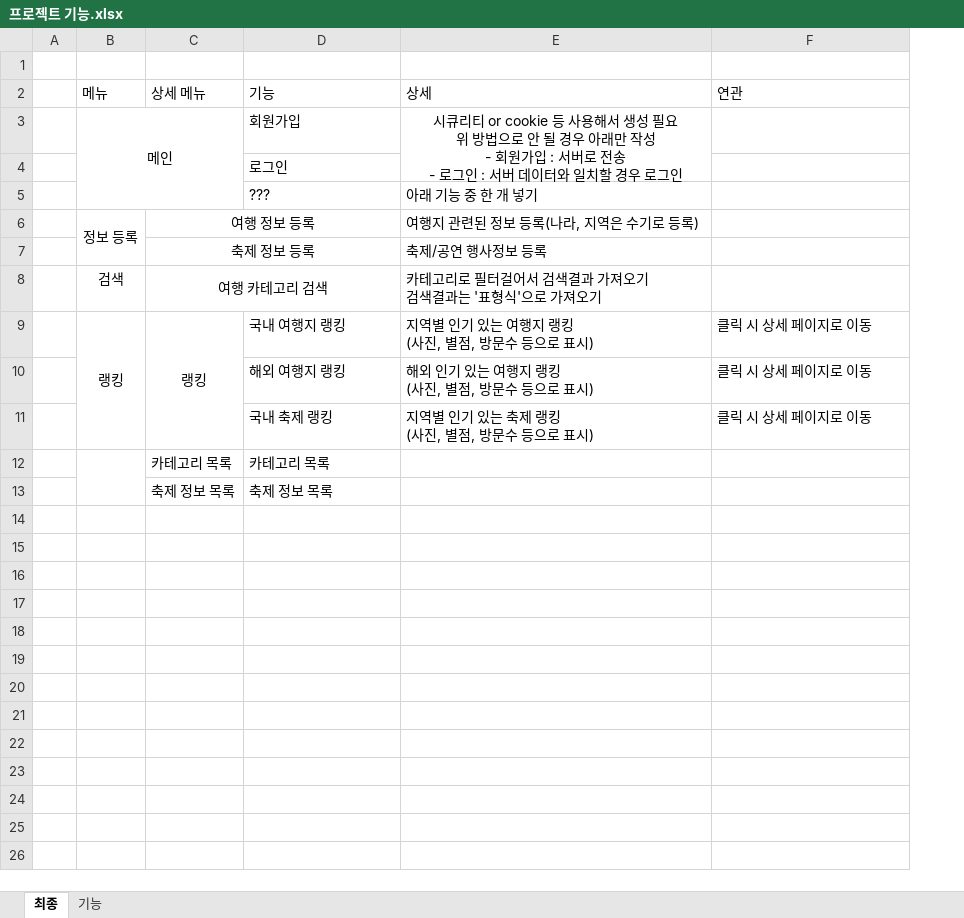
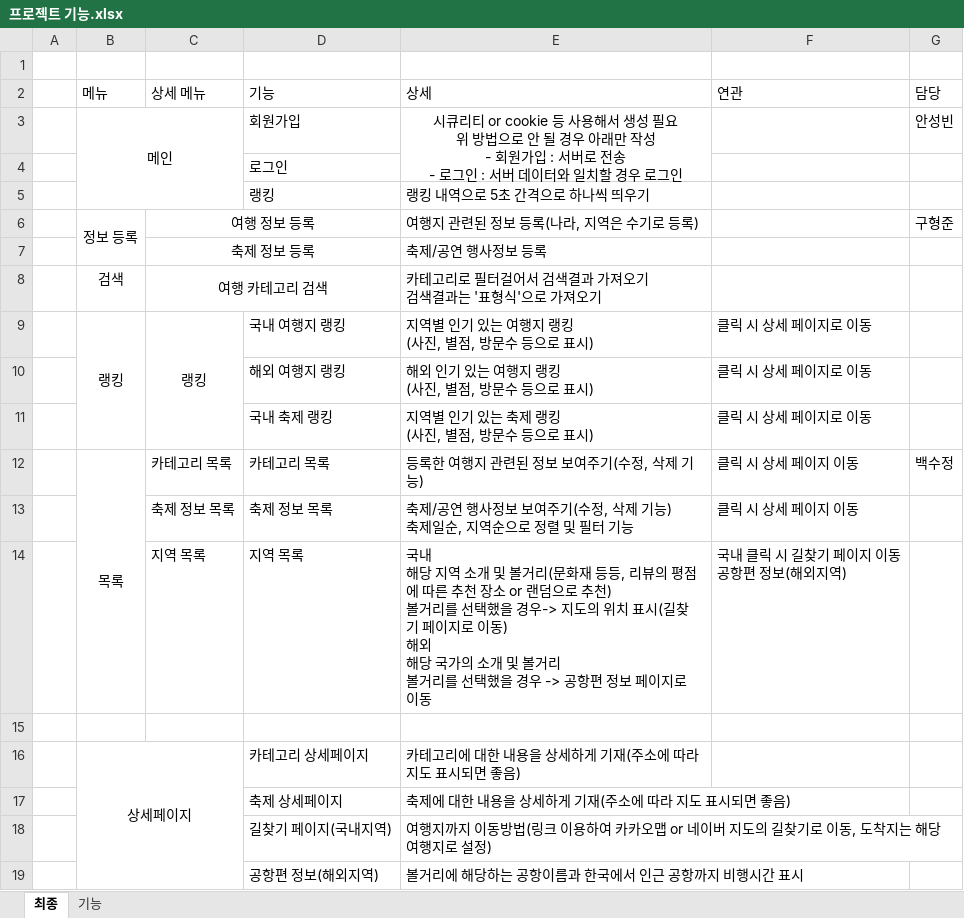
Before and after one commit to tnwjd121/240704-project, an Excel workbook: etc/프로젝트 기능.xlsx, sheet 최종, drawn as a sheet; values as stored, in another font and other column widths than the file's, no borders; removed rows and columns are numbered as before the commit, all else as after; ↵ is a line break in a cell; the diff names each change by its address in the sheet, - before the commit and + after, or states it on an @@ line.

```diff
--- a/etc/프로젝트 기능.xlsx (sheet 최종)
+++ b/etc/프로젝트 기능.xlsx (sheet 최종)
+column G (담당), row 3: 안성빈; row 6: 구형준
-row 5:  |  |  | ??? | 아래 기능 중 한 개 넣기
+row 5:  |  |  | 랭킹 | 랭킹 내역으로 5초 간격으로 하나씩 띄우기
-row 12:  |  | 카테고리 목록 | 카테고리 목록
+row 12:  | 목록 | 카테고리 목록 | 카테고리 목록 | 등록한 여행지 관련된 정보 보여주기(수정, 삭제 기능) | 클릭 시 상세 페이지 이동 | 백수정
+row 13:  |  | 축제 정보 목록 | 축제 정보 목록 | 축제/공연 행사정보 보여주기(수정, 삭제 기능) ↵ 축제일순, 지역순으로 정렬 및 필터 기능 | 클릭 시 상세 페이지 이동
+row 14:  |  | 지역 목록 | 지역 목록 | 국내 ↵ 해당 지역 소개 및 볼거리(문화재 등등, 리뷰의 평점에 따른 추천 장소 or 랜덤으로 추천) ↵ 볼거리를 선택했을 경우-> 지도의 위치 표시(길찾기 페이지로 이동) ↵ 해외 ↵ 해당 국가의 소개 및 볼거리 ↵ 볼거리를 선택했을 경우 -> 공항편 정보 페이지로 이동 | 국내 클릭 시 길찾기 페이지 이동 ↵ 공항편 정보(해외지역)
-row 15:  |  | 축제 정보 목록 | 축제 정보 목록
+row 15: (empty)
+row 16:  | 상세페이지 |  | 카테고리 상세페이지 | 카테고리에 대한 내용을 상세하게 기재(주소에 따라 지도 표시되면 좋음)
+row 17:  |  |  | 축제 상세페이지 | 축제에 대한 내용을 상세하게 기재(주소에 따라 지도 표시되면 좋음)
+row 18:  |  |  | 길찾기 페이지(국내지역) | 여행지까지 이동방법(링크 이용하여 카카오맵 or 네이버 지도의 길찾기로 이동, 도착지는 해당 여행지로 설정)
+row 19:  |  |  | 공항편 정보(해외지역) | 볼거리에 해당하는 공항이름과 한국에서 인근 공항까지 비행시간 표시
```
Also changed, not shown: sheet 기능, 7 other files.
